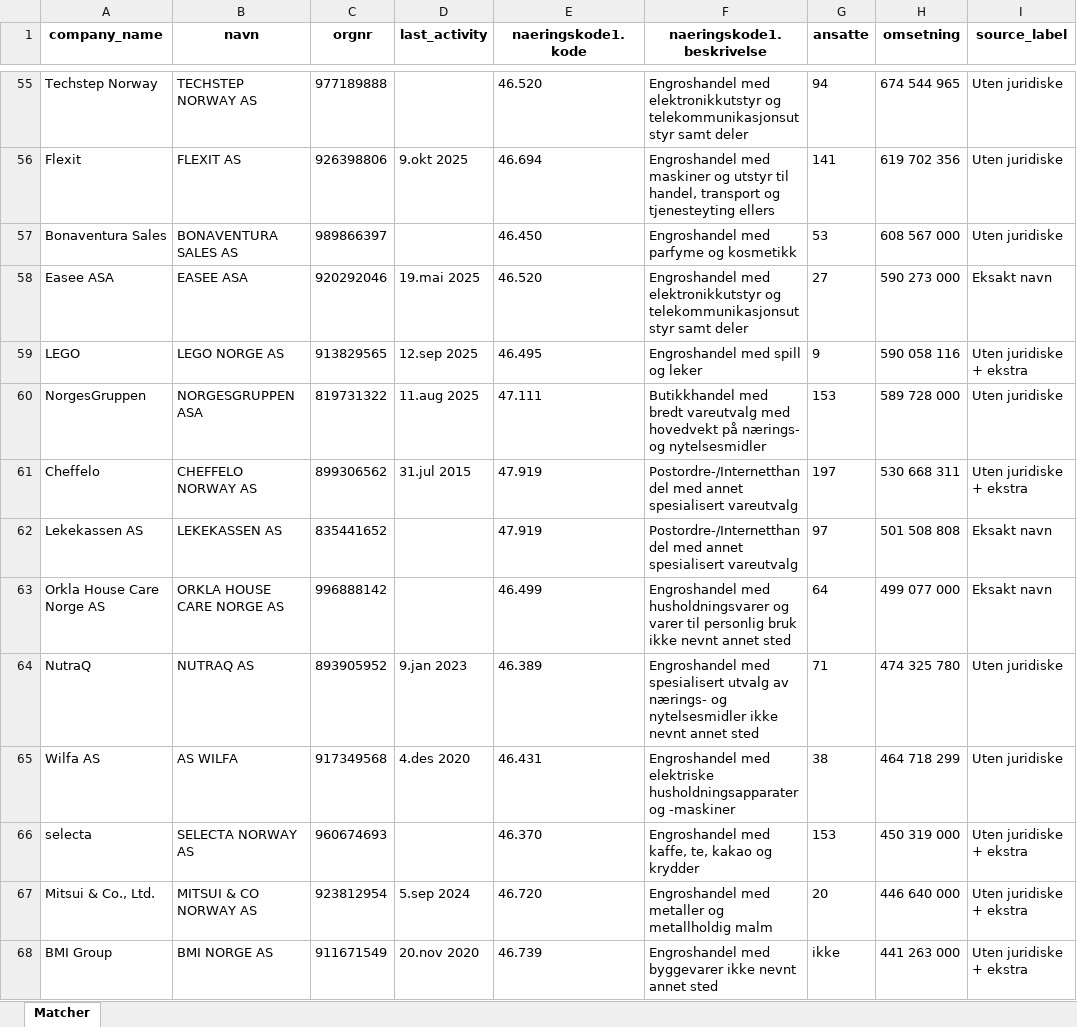
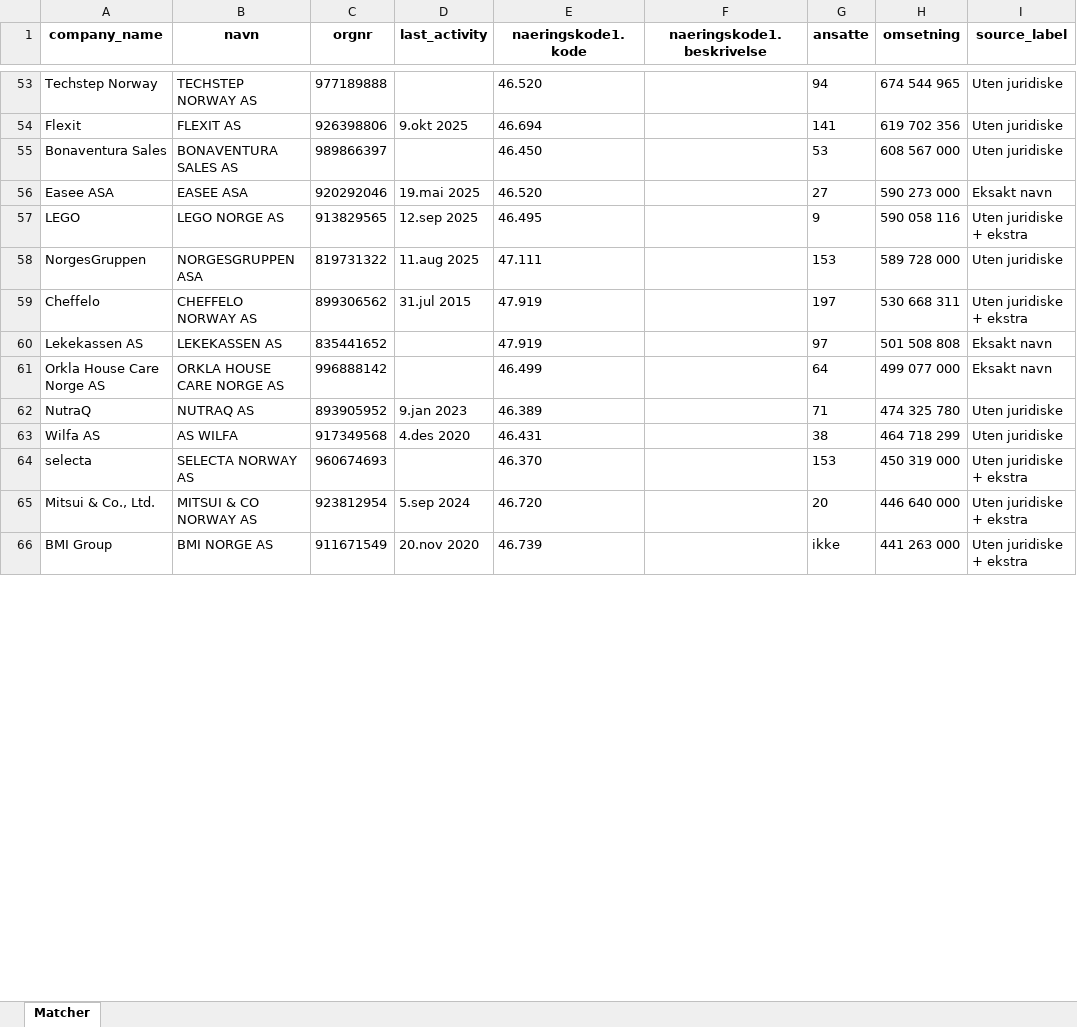
Before and after one commit to torkelwestby/ukens, an Excel workbook: temp.xlsx, sheet Matcher, drawn as a sheet; only a part is shown, gaps mark what is left out; values as stored, in another font and other column widths than the file's, no borders; addresses are those after the commit; the diff covers the shown part only; the diff names each change by its address in the sheet, - before the commit and + after, or states it on an @@ line.

```diff
--- a/temp.xlsx (sheet Matcher)
+++ b/temp.xlsx (sheet Matcher)
-F53 (naeringskode1.beskrivelse): Engroshandel med elektronikkutstyr og telekommunikasjonsutstyr samt deler
+F53 (naeringskode1.beskrivelse): (empty)
-F54 (naeringskode1.beskrivelse): Engroshandel med maskiner og utstyr til handel, transport og tjenesteyting ellers
+F54 (naeringskode1.beskrivelse): (empty)
-F55 (naeringskode1.beskrivelse): Engroshandel med parfyme og kosmetikk
+F55 (naeringskode1.beskrivelse): (empty)
-F56 (naeringskode1.beskrivelse): Engroshandel med elektronikkutstyr og telekommunikasjonsutstyr samt deler
+F56 (naeringskode1.beskrivelse): (empty)
-F57 (naeringskode1.beskrivelse): Engroshandel med spill og leker
+F57 (naeringskode1.beskrivelse): (empty)
-F58 (naeringskode1.beskrivelse): Butikkhandel med bredt vareutvalg med hovedvekt på nærings- og nytelsesmidler
+F58 (naeringskode1.beskrivelse): (empty)
-F59:F60 (naeringskode1.beskrivelse): Postordre-/Internetthandel med annet spesialisert vareutvalg
+F59:F60 (naeringskode1.beskrivelse): (empty)
-F61 (naeringskode1.beskrivelse): Engroshandel med husholdningsvarer og varer til personlig bruk ikke nevnt annet sted
+F61 (naeringskode1.beskrivelse): (empty)
-F62 (naeringskode1.beskrivelse): Engroshandel med spesialisert utvalg av nærings- og nytelsesmidler ikke nevnt annet sted
+F62 (naeringskode1.beskrivelse): (empty)
-F63 (naeringskode1.beskrivelse): Engroshandel med elektriske husholdningsapparater og -maskiner
+F63 (naeringskode1.beskrivelse): (empty)
-F64 (naeringskode1.beskrivelse): Engroshandel med kaffe, te, kakao og krydder
+F64 (naeringskode1.beskrivelse): (empty)
-F65 (naeringskode1.beskrivelse): Engroshandel med metaller og metallholdig malm
+F65 (naeringskode1.beskrivelse): (empty)
-F66 (naeringskode1.beskrivelse): Engroshandel med byggevarer ikke nevnt annet sted
+F66 (naeringskode1.beskrivelse): (empty)
```
Also changed, not shown: 12 added rows, 18 removed rows and 189 edited cells elsewhere in this sheet, 1 other file.
